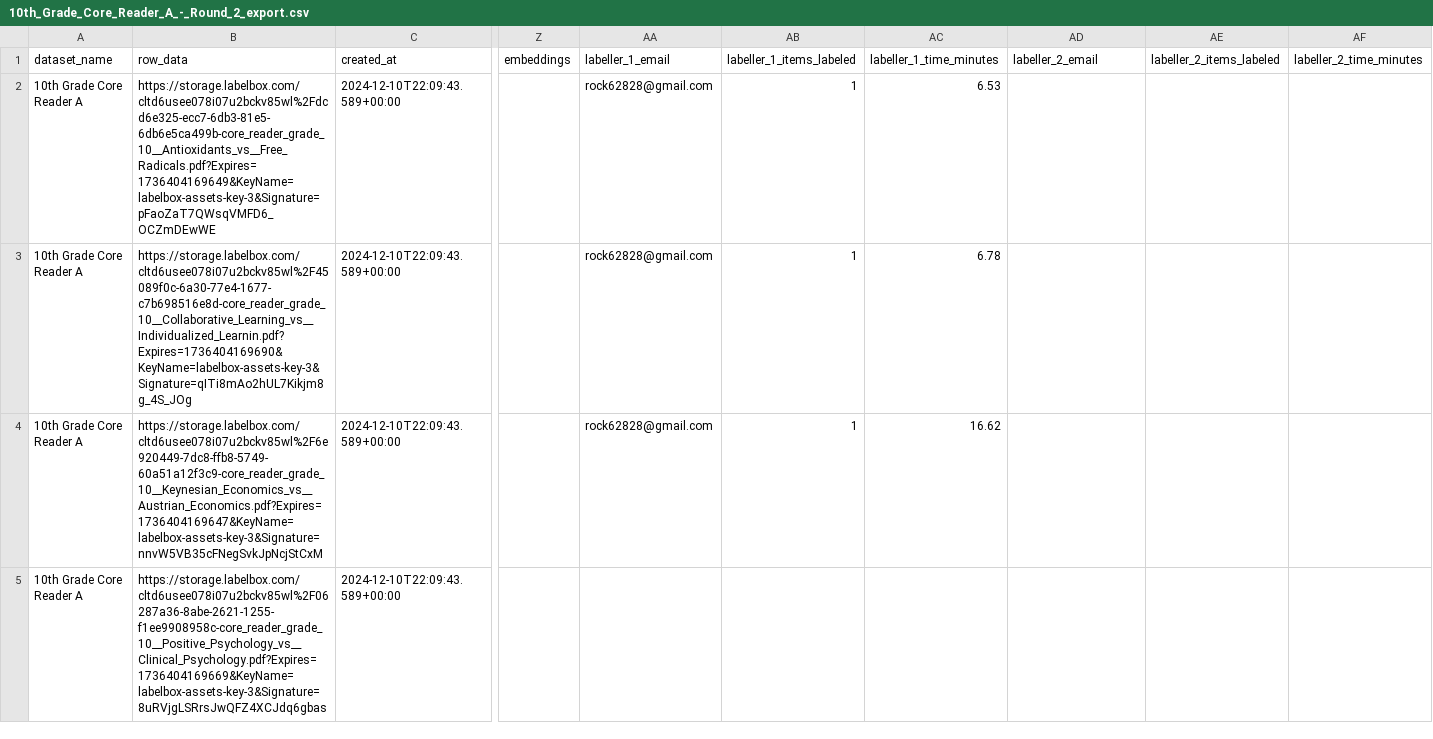
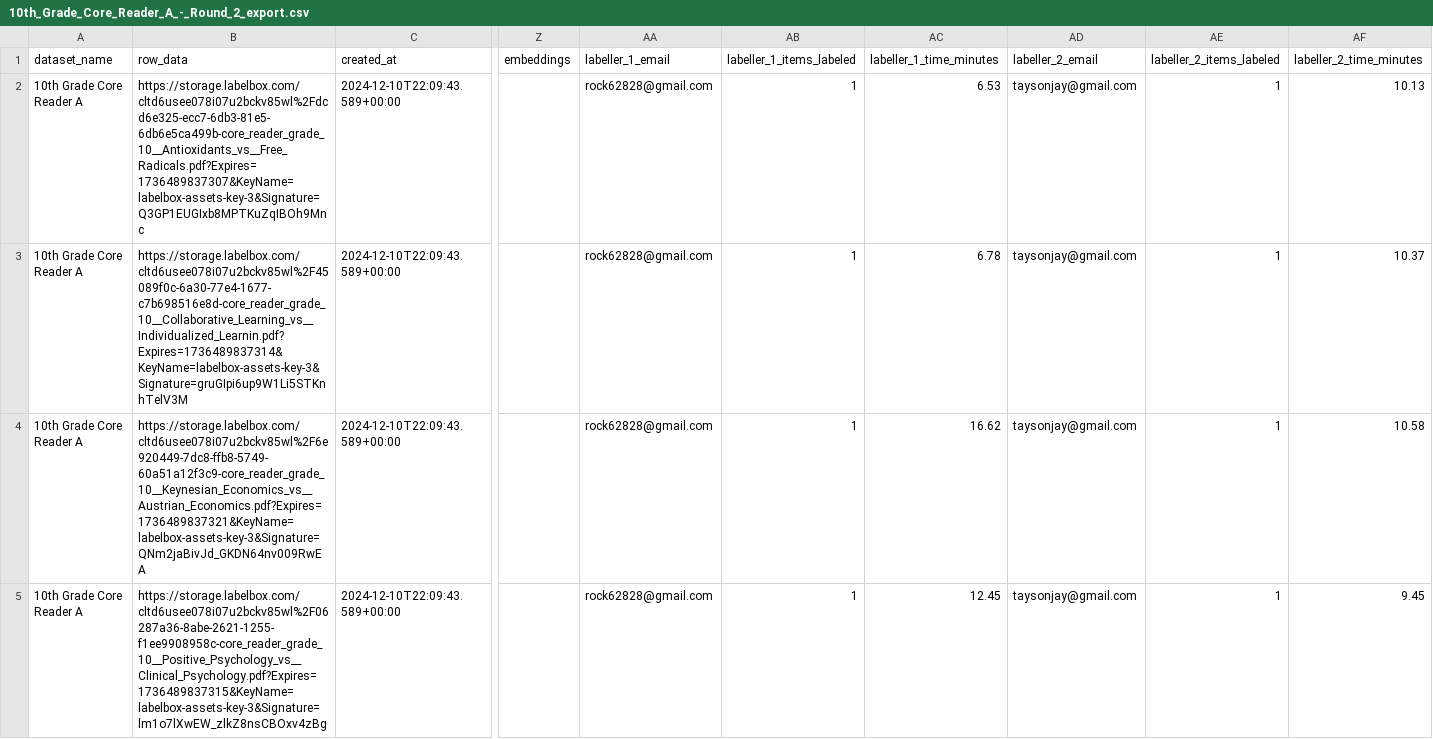
Before and after one commit to dollysods/labelbox-tracking, a CSV file: exports/Core_Reader_A_Full_Sets/10th_Grade_Core_Reader_A_-_Round_2_export.csv, drawn as a sheet; only a part is shown, gaps mark what is left out; the diff covers the shown part only; the diff names each change by its address in the sheet, - before the commit and + after, or states it on an @@ line.

```diff
--- a/exports/Core_Reader_A_Full_Sets/10th_Grade_Core_Reader_A_-_Round_2_export.csv
+++ b/exports/Core_Reader_A_Full_Sets/10th_Grade_Core_Reader_A_-_Round_2_export.csv
-B2 (row_data): https://storage.labelbox.com/cltd6usee078i07u2bckv85wl%2Fdcd6e325-ecc7-6db3-81e5-6db6e5ca499b-core_reader_grade_10__Antioxidants_vs__Free_Radicals.pdf?Expires=1736404169649&KeyName=labelbox-assets-key-3&Signature=pFaoZaT7QWsqVMFD6_OCZmDEwWE
+B2 (row_data): https://storage.labelbox.com/cltd6usee078i07u2bckv85wl%2Fdcd6e325-ecc7-6db3-81e5-6db6e5ca499b-core_reader_grade_10__Antioxidants_vs__Free_Radicals.pdf?Expires=1736489837307&KeyName=labelbox-assets-key-3&Signature=Q3GP1EUGIxb8MPTKuZqIBOh9Mnc
-AD2:AD5 (labeller_2_email): (empty)
+AD2:AD5 (labeller_2_email): taysonjay@gmail.com
-AE2:AE5 (labeller_2_items_labeled): (empty)
+AE2:AE5 (labeller_2_items_labeled): 1
-AF2 (labeller_2_time_minutes): (empty)
+AF2 (labeller_2_time_minutes): 10.13
-B3 (row_data): https://storage.labelbox.com/cltd6usee078i07u2bckv85wl%2F45089f0c-6a30-77e4-1677-c7b698516e8d-core_reader_grade_10__Collaborative_Learning_vs__Individualized_Learnin.pdf?Expires=1736404169690&KeyName=labelbox-assets-key-3&Signature=qITi8mAo2hUL7Kikjm8g_4S_JOg
+B3 (row_data): https://storage.labelbox.com/cltd6usee078i07u2bckv85wl%2F45089f0c-6a30-77e4-1677-c7b698516e8d-core_reader_grade_10__Collaborative_Learning_vs__Individualized_Learnin.pdf?Expires=1736489837314&KeyName=labelbox-assets-key-3&Signature=gruGIpi6up9W1Li5STKnhTelV3M
-AF3 (labeller_2_time_minutes): (empty)
+AF3 (labeller_2_time_minutes): 10.37
-B4 (row_data): https://storage.labelbox.com/cltd6usee078i07u2bckv85wl%2F6e920449-7dc8-ffb8-5749-60a51a12f3c9-core_reader_grade_10__Keynesian_Economics_vs__Austrian_Economics.pdf?Expires=1736404169647&KeyName=labelbox-assets-key-3&Signature=nnvW5VB35cFNegSvkJpNcjStCxM
+B4 (row_data): https://storage.labelbox.com/cltd6usee078i07u2bckv85wl%2F6e920449-7dc8-ffb8-5749-60a51a12f3c9-core_reader_grade_10__Keynesian_Economics_vs__Austrian_Economics.pdf?Expires=1736489837321&KeyName=labelbox-assets-key-3&Signature=QNm2jaBivJd_GKDN64nv009RwEA
-AF4 (labeller_2_time_minutes): (empty)
+AF4 (labeller_2_time_minutes): 10.58
-B5 (row_data): https://storage.labelbox.com/cltd6usee078i07u2bckv85wl%2F06287a36-8abe-2621-1255-f1ee9908958c-core_reader_grade_10__Positive_Psychology_vs__Clinical_Psychology.pdf?Expires=1736404169669&KeyName=labelbox-assets-key-3&Signature=8uRVjgLSRrsJwQFZ4XCJdq6gbas
+B5 (row_data): https://storage.labelbox.com/cltd6usee078i07u2bckv85wl%2F06287a36-8abe-2621-1255-f1ee9908958c-core_reader_grade_10__Positive_Psychology_vs__Clinical_Psychology.pdf?Expires=1736489837315&KeyName=labelbox-assets-key-3&Signature=lm1o7lXwEW_zlkZ8nsCBOxv4zBg
-AA5 (labeller_1_email): (empty)
+AA5 (labeller_1_email): rock62828@gmail.com
-AB5 (labeller_1_items_labeled): (empty)
+AB5 (labeller_1_items_labeled): 1
-AC5 (labeller_1_time_minutes): (empty)
+AC5 (labeller_1_time_minutes): 12.45
-AF5 (labeller_2_time_minutes): (empty)
+AF5 (labeller_2_time_minutes): 9.45
```
Also changed, not shown: 105 edited cells elsewhere in this file, exports/Core_Reader_A/4th_Grade_Core_Reader_A_export.csv, exports/Core_Reader_A_Full_Sets/11th_Grade_Core_Reader_A_-_Round_2_export.csv, 47 other files.
